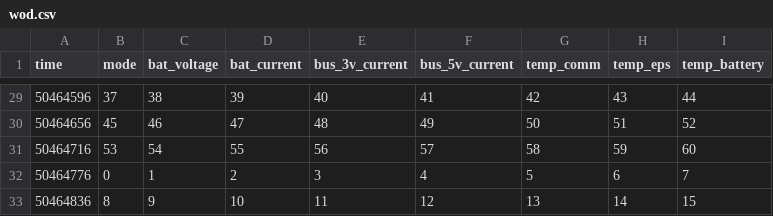
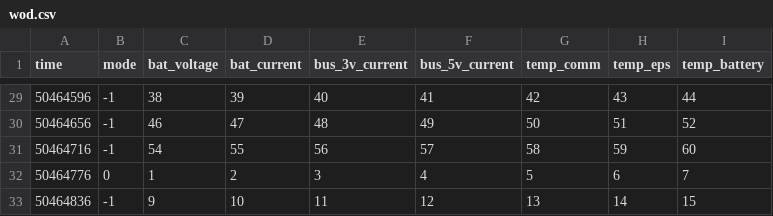
Before and after one commit to ashwingur/Arduino-UART-RF-Transceiver, a CSV file: wod.csv, drawn as a sheet; only a part is shown, gaps mark what is left out; the diff covers the shown part only.

```diff
--- a/wod.csv
+++ b/wod.csv
@@ -29,5 +29,5 @@ time,mode,bat_voltage,bat_current,bus_3v_current,bus_5v_current,temp_comm,temp_e
-50464596,37,38,39,40,41,42,43,44
-50464656,45,46,47,48,49,50,51,52
-50464716,53,54,55,56,57,58,59,60
+50464596,-1,38,39,40,41,42,43,44
+50464656,-1,46,47,48,49,50,51,52
+50464716,-1,54,55,56,57,58,59,60
 50464776,0,1,2,3,4,5,6,7
-50464836,8,9,10,11,12,13,14,15
+50464836,-1,9,10,11,12,13,14,15
```
Also changed, not shown: 27 edited cells elsewhere in this file, 1 other file.
